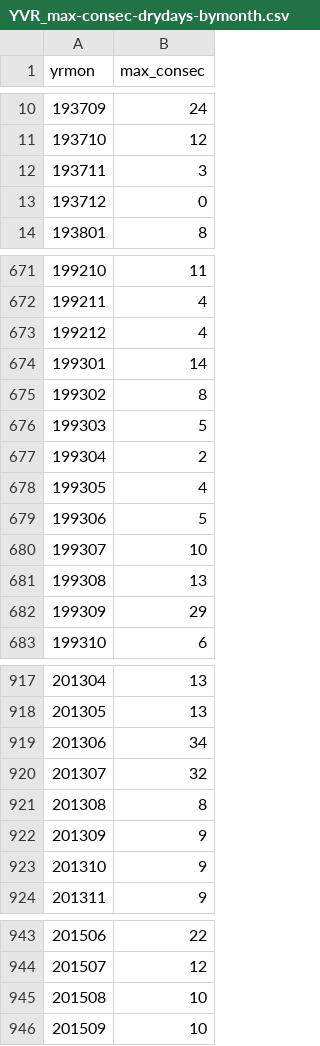
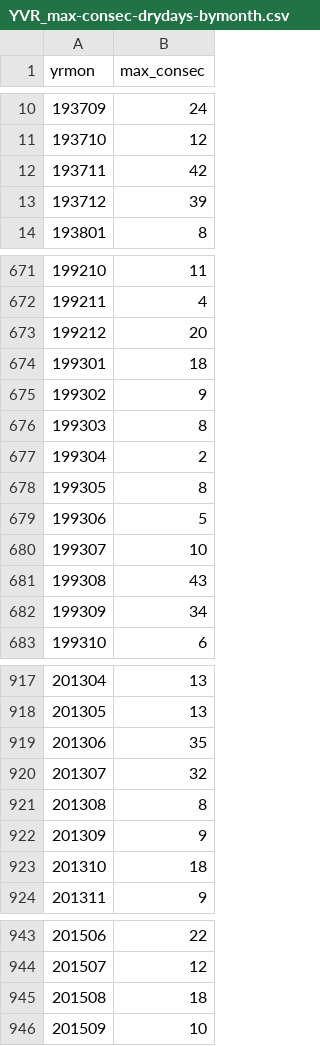
Before and after one commit to alexlin519/climate_extrem_time_series_analysis, a CSV file: drought_code_yvr/data/YVR_max-consec-drydays-bymonth.csv, drawn as a sheet; only a part is shown, gaps mark what is left out; the diff covers the shown part only.

```diff
--- a/drought_code_yvr/data/YVR_max-consec-drydays-bymonth.csv
+++ b/drought_code_yvr/data/YVR_max-consec-drydays-bymonth.csv
@@ -11,4 +11,4 @@
 193710,12
-193711,3
-193712,0
+193711,42
+193712,39
 193801,8
@@ -672,12 +672,12 @@
 199211,4
-199212,4
-199301,14
-199302,8
-199303,5
+199212,20
+199301,18
+199302,9
+199303,8
 199304,2
-199305,4
+199305,8
 199306,5
 199307,10
-199308,13
-199309,29
+199308,43
+199309,34
 199310,6
@@ -918,3 +918,3 @@
 201305,13
-201306,34
+201306,35
 201307,32
@@ -922,3 +922,3 @@
 201309,9
-201310,9
+201310,18
 201311,9
@@ -944,3 +944,3 @@
 201507,12
-201508,10
+201508,18
 201509,10
```
Also changed, not shown: 9 edited cells elsewhere in this file, 2 other files.
